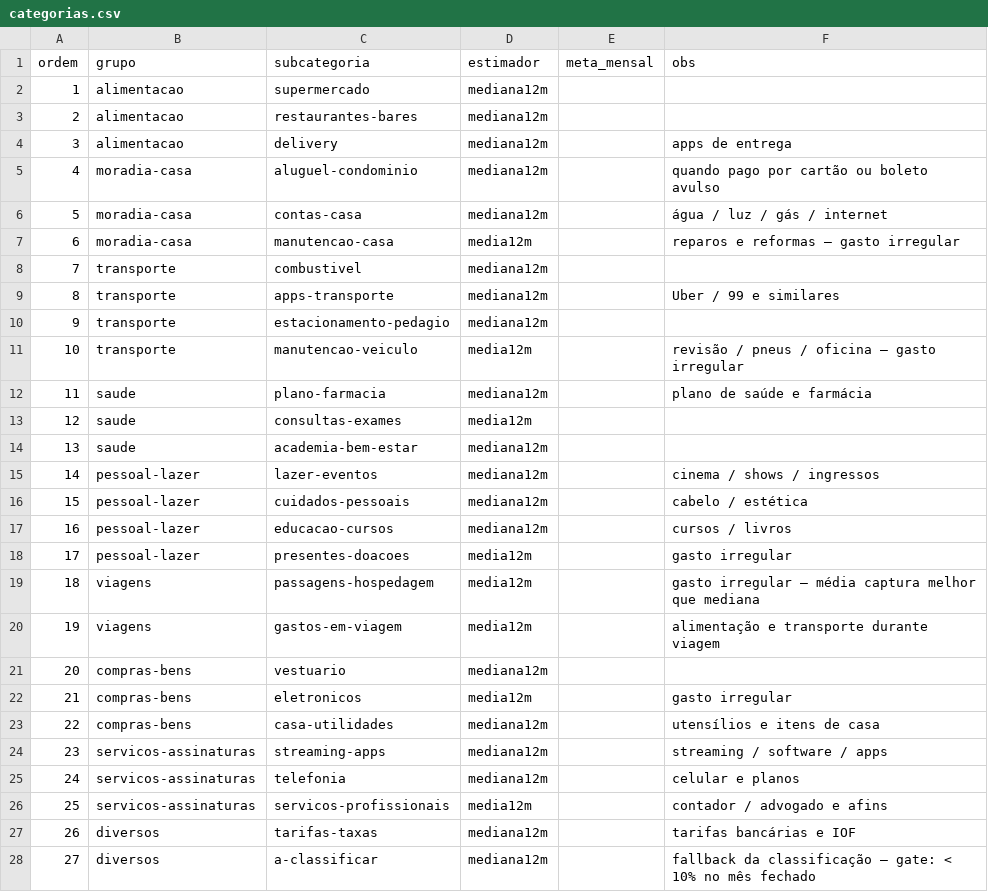
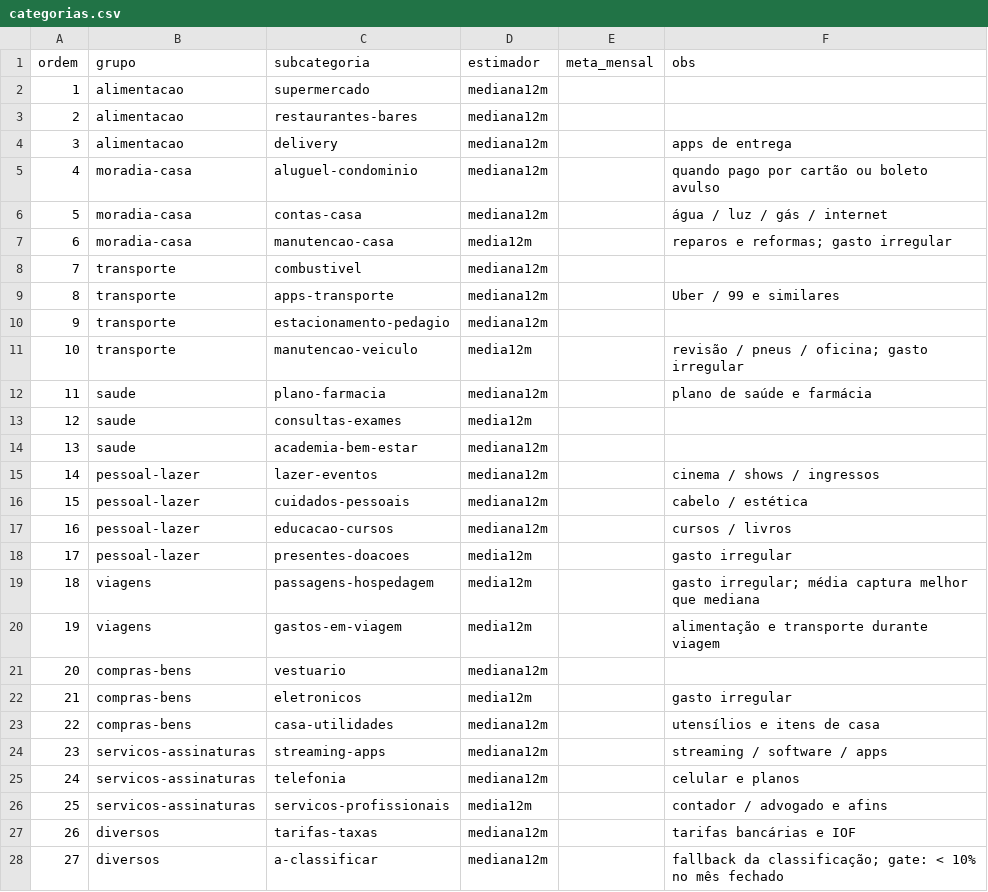
Before and after one commit to alextnetto/wealth-os, a CSV file: templates/categorias.csv, drawn as a sheet.

Commit message:
Reescrita de estilo: linguagem simples e direta, sem travessões
Todo o texto no registro de um wealth manager sênior: frases curtas,
voz ativa, sem enchimento, sem metáforas. Zero em-dash e en-dash.
Conteúdo normativo (schemas, gates, checklists, links) inalterado.

```diff
--- a/templates/categorias.csv
+++ b/templates/categorias.csv
@@ -6,3 +6,3 @@ ordem,grupo,subcategoria,estimador,meta_mensal,obs
 5,moradia-casa,contas-casa,mediana12m,,água / luz / gás / internet
-6,moradia-casa,manutencao-casa,media12m,,reparos e reformas — gasto irregular
+6,moradia-casa,manutencao-casa,media12m,,reparos e reformas; gasto irregular
 7,transporte,combustivel,mediana12m,,
@@ -10,3 +10,3 @@ ordem,grupo,subcategoria,estimador,meta_mensal,obs
 9,transporte,estacionamento-pedagio,mediana12m,,
-10,transporte,manutencao-veiculo,media12m,,revisão / pneus / oficina — gasto irregular
+10,transporte,manutencao-veiculo,media12m,,revisão / pneus / oficina; gasto irregular
 11,saude,plano-farmacia,mediana12m,,plano de saúde e farmácia
@@ -18,3 +18,3 @@ ordem,grupo,subcategoria,estimador,meta_mensal,obs
 17,pessoal-lazer,presentes-doacoes,media12m,,gasto irregular
-18,viagens,passagens-hospedagem,media12m,,gasto irregular — média captura melhor que mediana
+18,viagens,passagens-hospedagem,media12m,,gasto irregular; média captura melhor que mediana
 19,viagens,gastos-em-viagem,media12m,,alimentação e transporte durante viagem
@@ -27,2 +27,2 @@ ordem,grupo,subcategoria,estimador,meta_mensal,obs
 26,diversos,tarifas-taxas,mediana12m,,tarifas bancárias e IOF
-27,diversos,a-classificar,mediana12m,,fallback da classificação — gate: < 10% no mês fechado
+27,diversos,a-classificar,mediana12m,,fallback da classificação; gate: < 10% no mês fechado
```
Also changed, not shown: templates/excecoes.csv, templates/recorrentes.csv, 28 other files.
